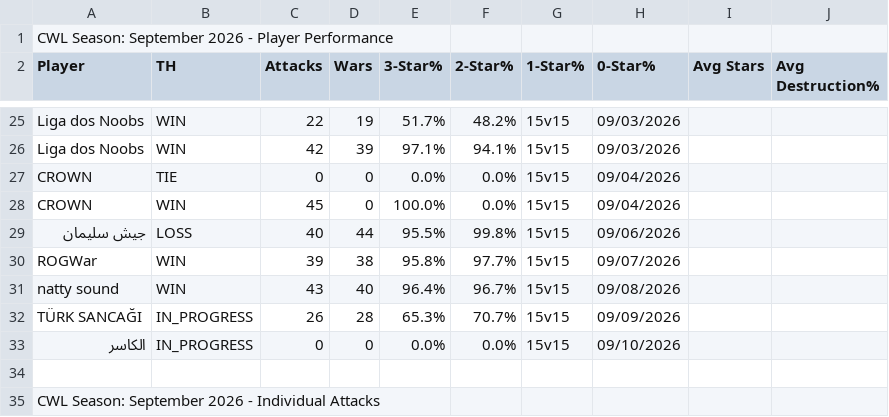
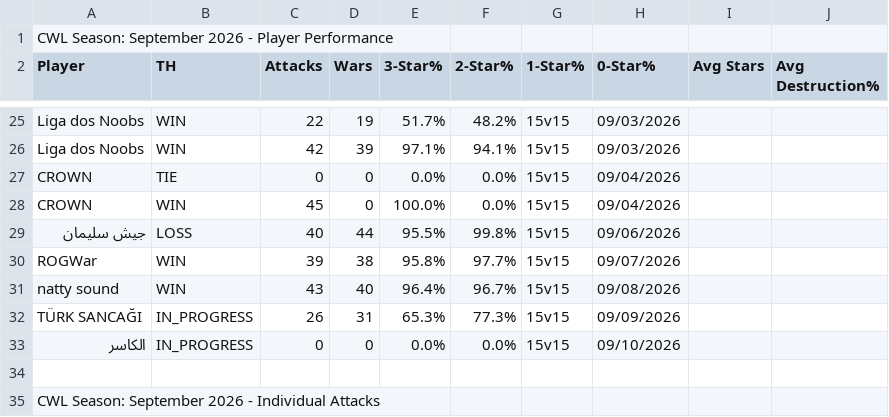
Before and after one commit to Silvester13-SOS/clash-war-analytics, a CSV file: docs/data/cwl-season/2026-9.csv, drawn as a sheet; only a part is shown, gaps mark what is left out.

```diff
--- a/docs/data/cwl-season/2026-9.csv
+++ b/docs/data/cwl-season/2026-9.csv
@@ -31,3 +31,3 @@ ROGWar,WIN,39,38,95.8%,97.7%,15v15,09/07/2026
 natty sound,WIN,43,40,96.4%,96.7%,15v15,09/08/2026
-TÜRK SANCAĞI,IN_PROGRESS,26,28,65.3%,70.7%,15v15,09/09/2026
+TÜRK SANCAĞI,IN_PROGRESS,26,31,65.3%,77.3%,15v15,09/09/2026
 الكاسر,IN_PROGRESS,0,0,0.0%,0.0%,15v15,09/10/2026
```
Also changed, not shown: 9 other files.
